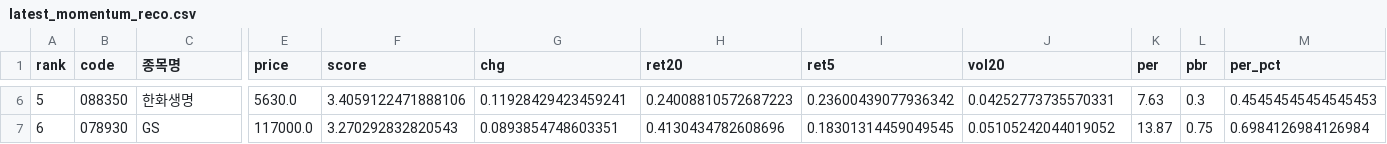
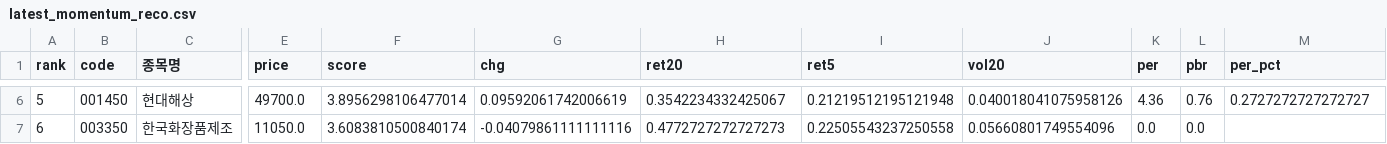
Before and after one commit to viniciusogh/kospi-quant, a CSV file: latest_momentum_reco.csv, drawn as a sheet; only a part is shown, gaps mark what is left out; the diff covers the shown part only; the diff names each change by its address in the sheet, - before the commit and + after, or states it on an @@ line.

```diff
--- a/latest_momentum_reco.csv
+++ b/latest_momentum_reco.csv
-B6 (code): 088350
+B6 (code): 001450
-C6 (종목명): 한화생명
+C6 (종목명): 현대해상
-E6 (price): 5630.0
+E6 (price): 49700.0
-F6 (score): 3.4059122471888106
+F6 (score): 3.8956298106477014
-G6 (chg): 0.11928429423459241
+G6 (chg): 0.09592061742006619
-H6 (ret20): 0.24008810572687223
+H6 (ret20): 0.3542234332425067
-I6 (ret5): 0.23600439077936342
+I6 (ret5): 0.21219512195121948
-J6 (vol20): 0.04252773735570331
+J6 (vol20): 0.040018041075958126
-K6 (per): 7.63
+K6 (per): 4.36
-L6 (pbr): 0.3
+L6 (pbr): 0.76
-M6 (per_pct): 0.45454545454545453
+M6 (per_pct): 0.2727272727272727
-B7 (code): 078930
+B7 (code): 003350
-C7 (종목명): GS
+C7 (종목명): 한국화장품제조
-E7 (price): 117000.0
+E7 (price): 11050.0
-F7 (score): 3.270292832820543
+F7 (score): 3.6083810500840174
-G7 (chg): 0.0893854748603351
+G7 (chg): -0.04079861111111116
-H7 (ret20): 0.4130434782608696
+H7 (ret20): 0.4772727272727273
-I7 (ret5): 0.18301314459049545
+I7 (ret5): 0.22505543237250558
-J7 (vol20): 0.05105242044019052
+J7 (vol20): 0.05660801749554096
-K7 (per): 13.87
+K7 (per): 0.0
-L7 (pbr): 0.75
+L7 (pbr): 0.0
-M7 (per_pct): 0.6984126984126984
+M7 (per_pct): (empty)
```
Also changed, not shown: 149 edited cells elsewhere in this file, latest_momentum_reco_v20g.csv, momentum_history.csv, 2 other files.
